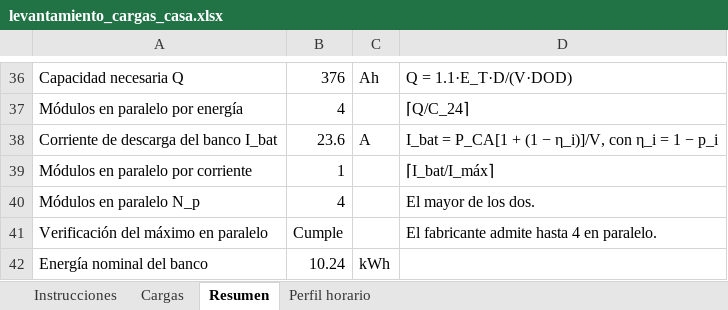
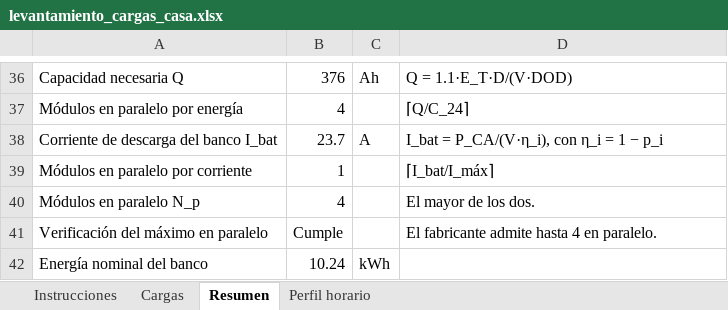
Before and after one commit to Jordis17/PROYECTO-2-FOTOVOLTAICOS, an Excel workbook: examen4/calculos/levantamiento_cargas_casa.xlsx, sheet Resumen, drawn as a sheet; only a part is shown, gaps mark what is left out; values as stored, in another font and other column widths than the file's, no borders; the diff names each change by its address in the sheet, - before the commit and + after, or states it on an @@ line.

```diff
--- a/examen4/calculos/levantamiento_cargas_casa.xlsx (sheet Resumen)
+++ b/examen4/calculos/levantamiento_cargas_casa.xlsx (sheet Resumen)
-B38: 23.6
+B38: 23.7
-D38: I_bat = P_CA[1 + (1 − η_i)]/V, con η_i = 1 − p_i
+D38: I_bat = P_CA/(V·η_i), con η_i = 1 − p_i
```
Also changed, not shown: examen4/calculos/levantamiento_cargas.xlsx, 10 other files.
